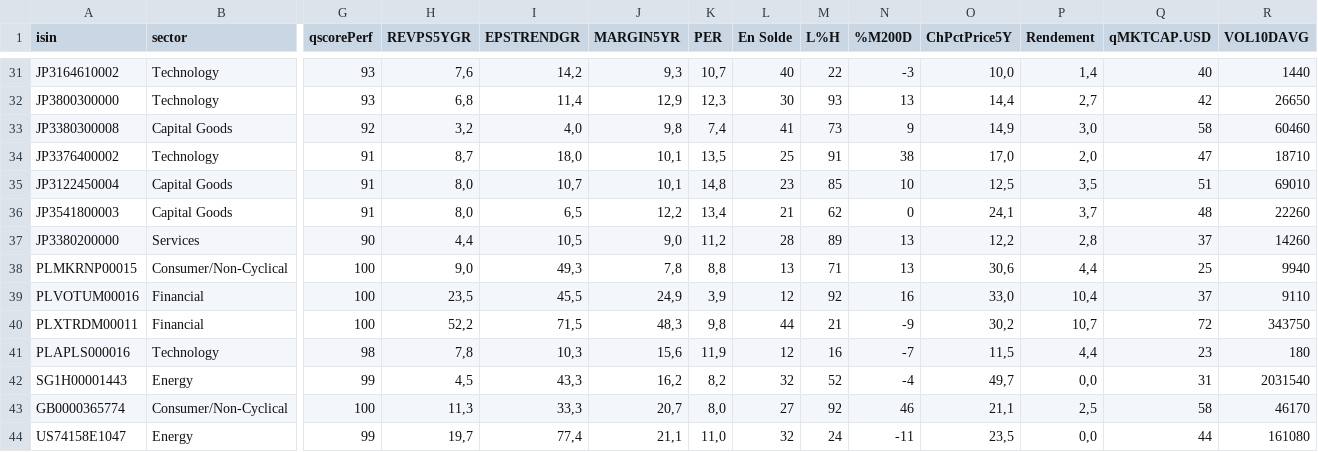
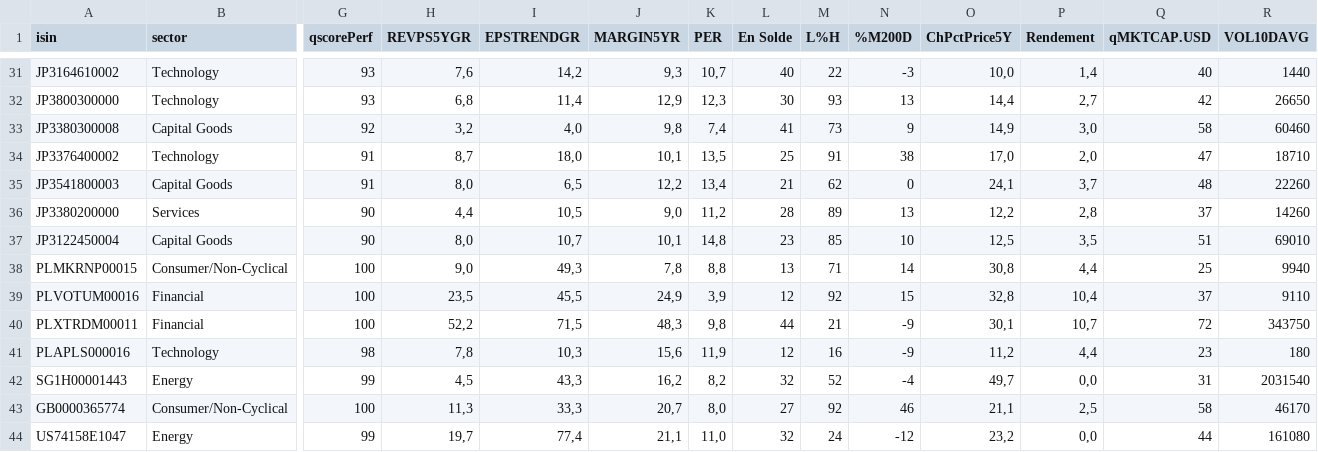
Before and after one commit to facoptere/screener, a CSV file: extrait.csv, drawn as a sheet; only a part is shown, gaps mark what is left out; removed rows and columns are numbered as before the commit, all else as after; rows hold the shown columns only; the diff covers the shown part only; the diff names each change by its address in the sheet, - before the commit and + after, or states it on an @@ line.

```diff
--- a/extrait.csv
+++ b/extrait.csv
-row 35: JP3122450004 | Capital Goods | 91 | 8,0 | 10,7 | 10,1 | 14,8 | 23 | 85 | 10 | 12,5 | 3,5 | 51 | 69010
+row 37: JP3122450004 | Capital Goods | 90 | 8,0 | 10,7 | 10,1 | 14,8 | 23 | 85 | 10 | 12,5 | 3,5 | 51 | 69010
-N38 (%M200D): 13
+N38 (%M200D): 14
-O38 (ChPctPrice5Y): 30,6
+O38 (ChPctPrice5Y): 30,8
-N39 (%M200D): 16
+N39 (%M200D): 15
-O39 (ChPctPrice5Y): 33,0
+O39 (ChPctPrice5Y): 32,8
-O40 (ChPctPrice5Y): 30,2
+O40 (ChPctPrice5Y): 30,1
-N41 (%M200D): -7
+N41 (%M200D): -9
-O41 (ChPctPrice5Y): 11,5
+O41 (ChPctPrice5Y): 11,2
-N44 (%M200D): -11
+N44 (%M200D): -12
-O44 (ChPctPrice5Y): 23,5
+O44 (ChPctPrice5Y): 23,2
```
Also changed, not shown: 1 added row, 1 removed row and 19 edited cells elsewhere in this file.
